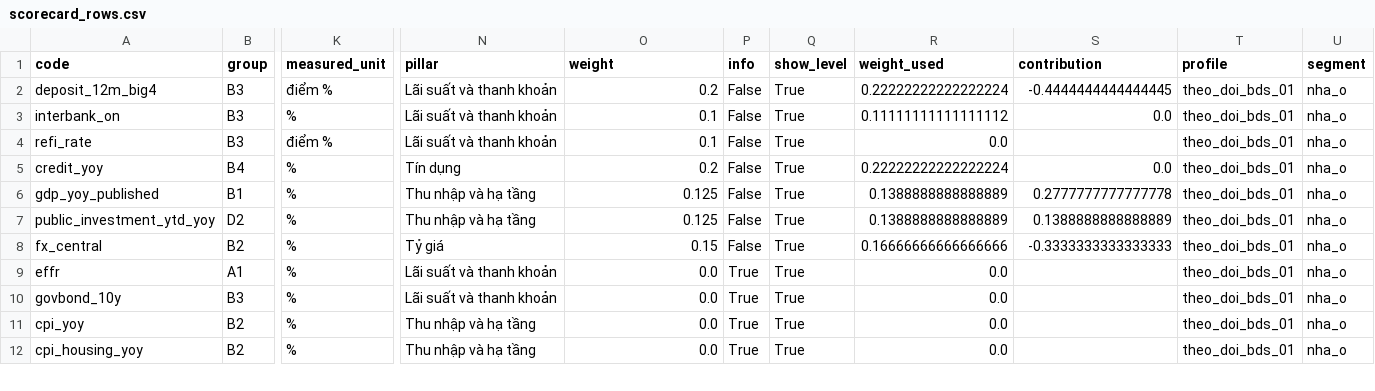
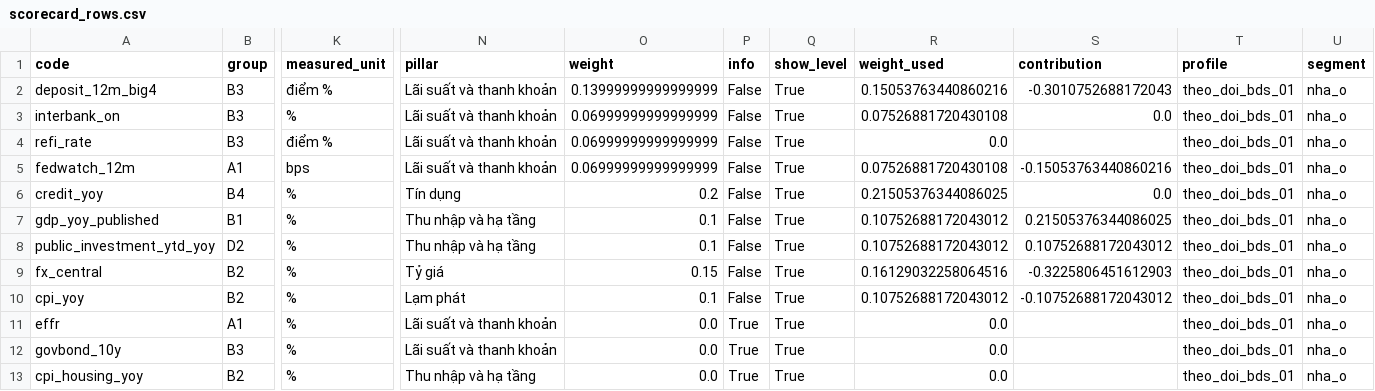
Before and after one commit to khanhnq2209-web/app-macro-vn-view-01, a CSV file: data/public/scorecard_rows.csv, drawn as a sheet; only a part is shown, gaps mark what is left out; removed rows and columns are numbered as before the commit, all else as after; rows hold the shown columns only; the diff covers the shown part only; the diff names each change by its address in the sheet, - before the commit and + after, or states it on an @@ line.

```diff
--- a/data/public/scorecard_rows.csv
+++ b/data/public/scorecard_rows.csv
-O2 (weight): 0.2
+O2 (weight): 0.13999999999999999
-R2 (weight_used): 0.22222222222222224
+R2 (weight_used): 0.15053763440860216
-S2 (contribution): -0.4444444444444445
+S2 (contribution): -0.3010752688172043
-O3:O4 (weight): 0.1
+O3:O4 (weight): 0.06999999999999999
-R3 (weight_used): 0.11111111111111112
+R3 (weight_used): 0.07526881720430108
+row 5: fedwatch_12m | A1 | bps | Lãi suất và thanh khoản | 0.06999999999999999 | False | True | 0.07526881720430108 | -0.15053763440860216 | theo_doi_bds_01 | nha_o
-R6 (weight_used): 0.22222222222222224
+R6 (weight_used): 0.21505376344086025
-O7:O8 (weight): 0.125
+O7:O8 (weight): 0.1
-R7:R8 (weight_used): 0.1388888888888889
+R7:R8 (weight_used): 0.10752688172043012
-S7 (contribution): 0.2777777777777778
+S7 (contribution): 0.21505376344086025
-S8 (contribution): 0.1388888888888889
+S8 (contribution): 0.10752688172043012
-R9 (weight_used): 0.16666666666666666
+R9 (weight_used): 0.16129032258064516
-S9 (contribution): -0.3333333333333333
+S9 (contribution): -0.3225806451612903
+row 10: cpi_yoy | B2 | % | Lạm phát | 0.1 | False | True | 0.10752688172043012 | -0.10752688172043012 | theo_doi_bds_01 | nha_o
-row 11: cpi_yoy | B2 | % | Thu nhập và hạ tầng | 0.0 | True | True | 0.0 |  | theo_doi_bds_01 | nha_o
```
Also changed, not shown: 3 added rows and 33 edited cells elsewhere in this file, data/cache/dulieukinhte.csv, data/public/dictionary.csv, 26 other files.
